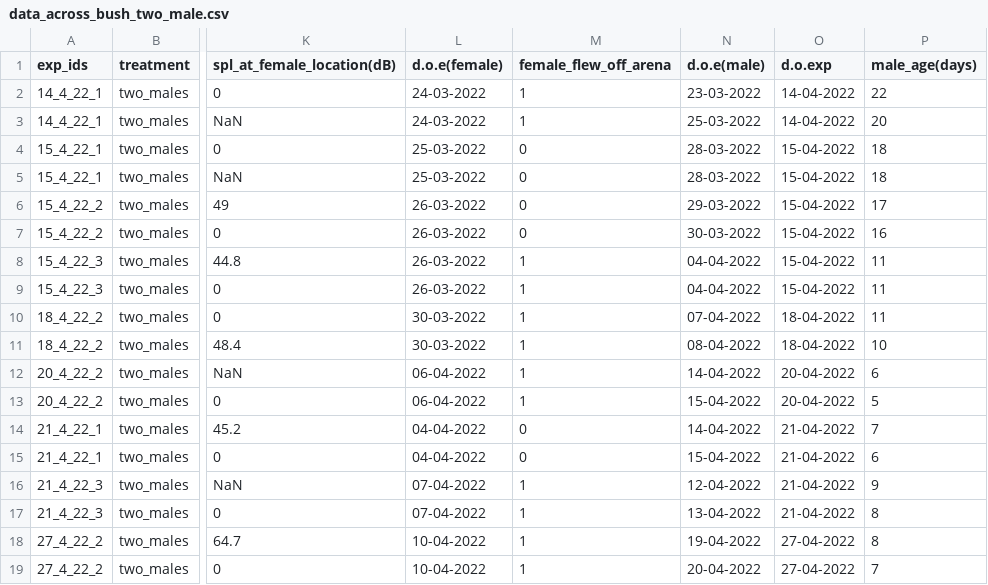
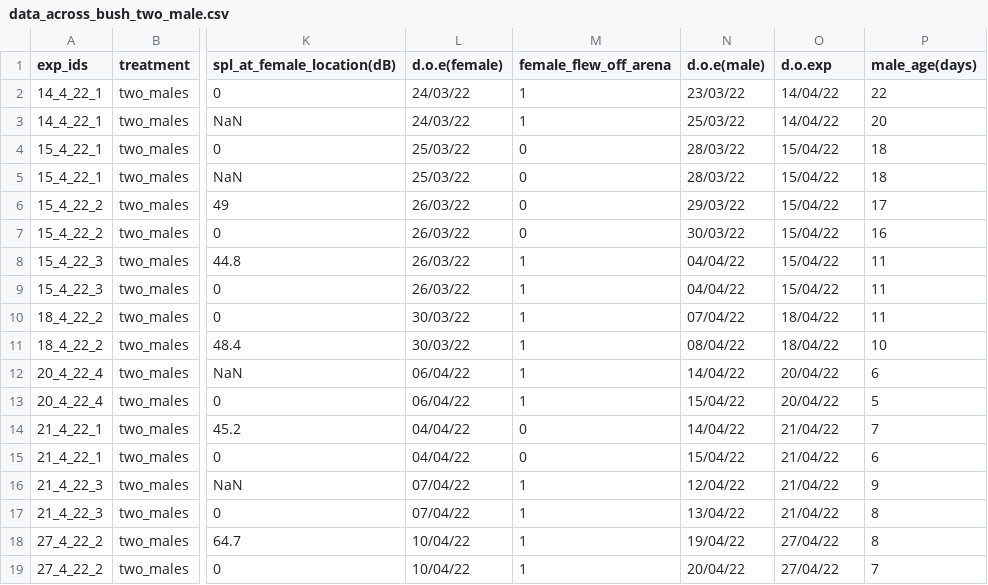
Before and after one commit to advait-pai/Oecanthus_ART_SpatialContext, a CSV file: data_across_bush_two_male.csv, drawn as a sheet; only a part is shown, gaps mark what is left out; the diff covers the shown part only; the diff names each change by its address in the sheet, - before the commit and + after, or states it on an @@ line.

Commit message:
Added updated data files

```diff
--- a/data_across_bush_two_male.csv
+++ b/data_across_bush_two_male.csv
-L2:L3 (d.o.e(female)): 24-03-2022
+L2:L3 (d.o.e(female)): 24/03/22
-N2 (d.o.e(male)): 23-03-2022
+N2 (d.o.e(male)): 23/03/22
-O2:O3 (d.o.exp): 14-04-2022
+O2:O3 (d.o.exp): 14/04/22
-N3 (d.o.e(male)): 25-03-2022
+N3 (d.o.e(male)): 25/03/22
-L4:L5 (d.o.e(female)): 25-03-2022
+L4:L5 (d.o.e(female)): 25/03/22
-N4:N5 (d.o.e(male)): 28-03-2022
+N4:N5 (d.o.e(male)): 28/03/22
-O4:O9 (d.o.exp): 15-04-2022
+O4:O9 (d.o.exp): 15/04/22
-L6:L9 (d.o.e(female)): 26-03-2022
+L6:L9 (d.o.e(female)): 26/03/22
-N6 (d.o.e(male)): 29-03-2022
+N6 (d.o.e(male)): 29/03/22
-N7 (d.o.e(male)): 30-03-2022
+N7 (d.o.e(male)): 30/03/22
-N8:N9 (d.o.e(male)): 04-04-2022
+N8:N9 (d.o.e(male)): 04/04/22
-L10:L11 (d.o.e(female)): 30-03-2022
+L10:L11 (d.o.e(female)): 30/03/22
-N10 (d.o.e(male)): 07-04-2022
+N10 (d.o.e(male)): 07/04/22
-O10:O11 (d.o.exp): 18-04-2022
+O10:O11 (d.o.exp): 18/04/22
-N11 (d.o.e(male)): 08-04-2022
+N11 (d.o.e(male)): 08/04/22
-A12:A13 (exp_ids): 20_4_22_2
+A12:A13 (exp_ids): 20_4_22_4
-L12:L13 (d.o.e(female)): 06-04-2022
+L12:L13 (d.o.e(female)): 06/04/22
-N12 (d.o.e(male)): 14-04-2022
+N12 (d.o.e(male)): 14/04/22
-O12:O13 (d.o.exp): 20-04-2022
+O12:O13 (d.o.exp): 20/04/22
-N13 (d.o.e(male)): 15-04-2022
+N13 (d.o.e(male)): 15/04/22
-L14:L15 (d.o.e(female)): 04-04-2022
+L14:L15 (d.o.e(female)): 04/04/22
-N14 (d.o.e(male)): 14-04-2022
+N14 (d.o.e(male)): 14/04/22
-O14:O17 (d.o.exp): 21-04-2022
+O14:O17 (d.o.exp): 21/04/22
-N15 (d.o.e(male)): 15-04-2022
+N15 (d.o.e(male)): 15/04/22
-L16:L17 (d.o.e(female)): 07-04-2022
+L16:L17 (d.o.e(female)): 07/04/22
-N16 (d.o.e(male)): 12-04-2022
+N16 (d.o.e(male)): 12/04/22
-N17 (d.o.e(male)): 13-04-2022
+N17 (d.o.e(male)): 13/04/22
-L18:L19 (d.o.e(female)): 10-04-2022
+L18:L19 (d.o.e(female)): 10/04/22
-N18 (d.o.e(male)): 19-04-2022
+N18 (d.o.e(male)): 19/04/22
-O18:O19 (d.o.exp): 27-04-2022
+O18:O19 (d.o.exp): 27/04/22
-N19 (d.o.e(male)): 20-04-2022
+N19 (d.o.e(male)): 20/04/22
```
Also changed, not shown: 133 edited cells elsewhere in this file, 1 other file.
